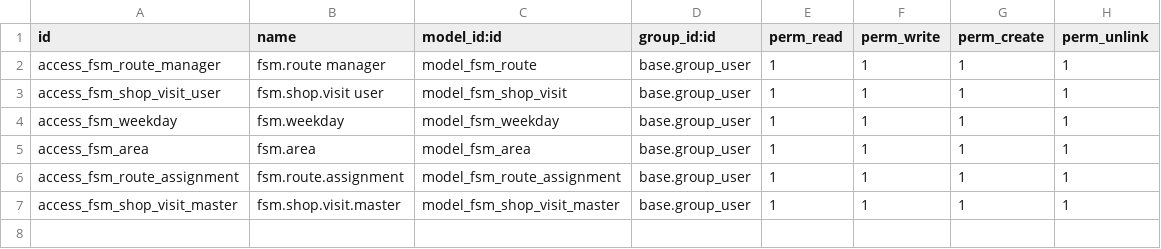
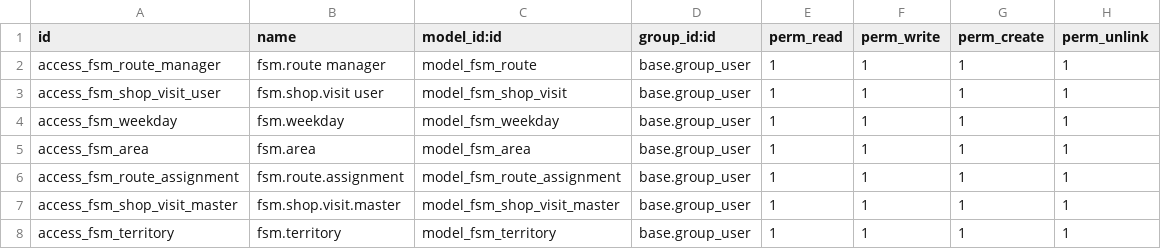
Before and after one commit to asif-asi-dev/capstone, a CSV file: custom-addons/capstone_route_field_service/security/ir.model.access.csv, drawn as a sheet; the diff names each change by its address in the sheet, - before the commit and + after, or states it on an @@ line.

Commit message:
TASK/68896[IMP]capstone_route_field_service: added territory

```diff
--- a/custom-addons/capstone_route_field_service/security/ir.model.access.csv
+++ b/custom-addons/capstone_route_field_service/security/ir.model.access.csv
+row 8: access_fsm_territory | fsm.territory | model_fsm_territory | base.group_user | 1 | 1 | 1 | 1
```
Also changed, not shown: 7 other files.
